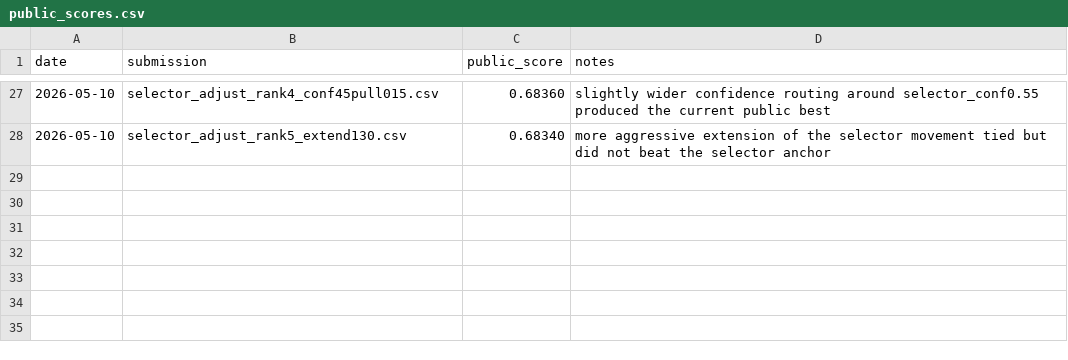
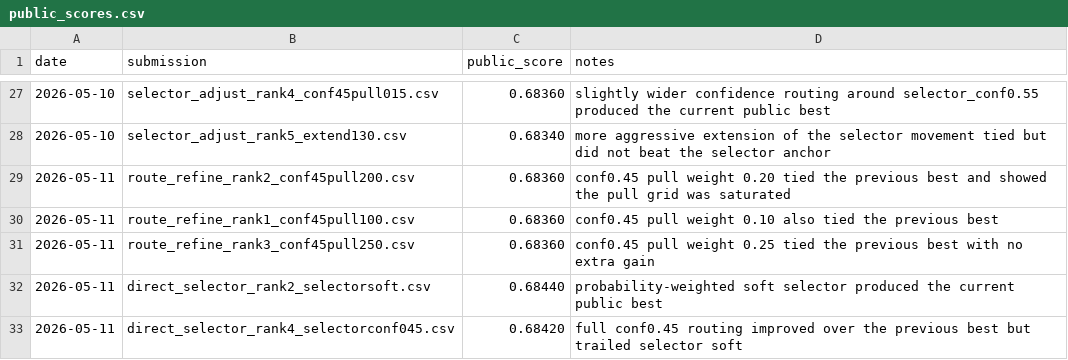
Before and after one commit to JAYUN-KIM/dacon-mosquito-trajectory-prediction, a CSV file: experiments/public_scores.csv, drawn as a sheet; only a part is shown, gaps mark what is left out; the diff names each change by its address in the sheet, - before the commit and + after, or states it on an @@ line.

Commit message:
2026-05-11 selector soft routing 정리

```diff
--- a/experiments/public_scores.csv
+++ b/experiments/public_scores.csv
+row 29: 2026-05-11 | route_refine_rank2_conf45pull200.csv | 0.68360 | conf0.45 pull weight 0.20 tied the previous best and showed the pull grid was saturated
+row 30: 2026-05-11 | route_refine_rank1_conf45pull100.csv | 0.68360 | conf0.45 pull weight 0.10 also tied the previous best
+row 31: 2026-05-11 | route_refine_rank3_conf45pull250.csv | 0.68360 | conf0.45 pull weight 0.25 tied the previous best with no extra gain
+row 32: 2026-05-11 | direct_selector_rank2_selectorsoft.csv | 0.68440 | probability-weighted soft selector produced the current public best
+row 33: 2026-05-11 | direct_selector_rank4_selectorconf045.csv | 0.68420 | full conf0.45 routing improved over the previous best but trailed selector soft
```
Also changed, not shown: 5 other files.
